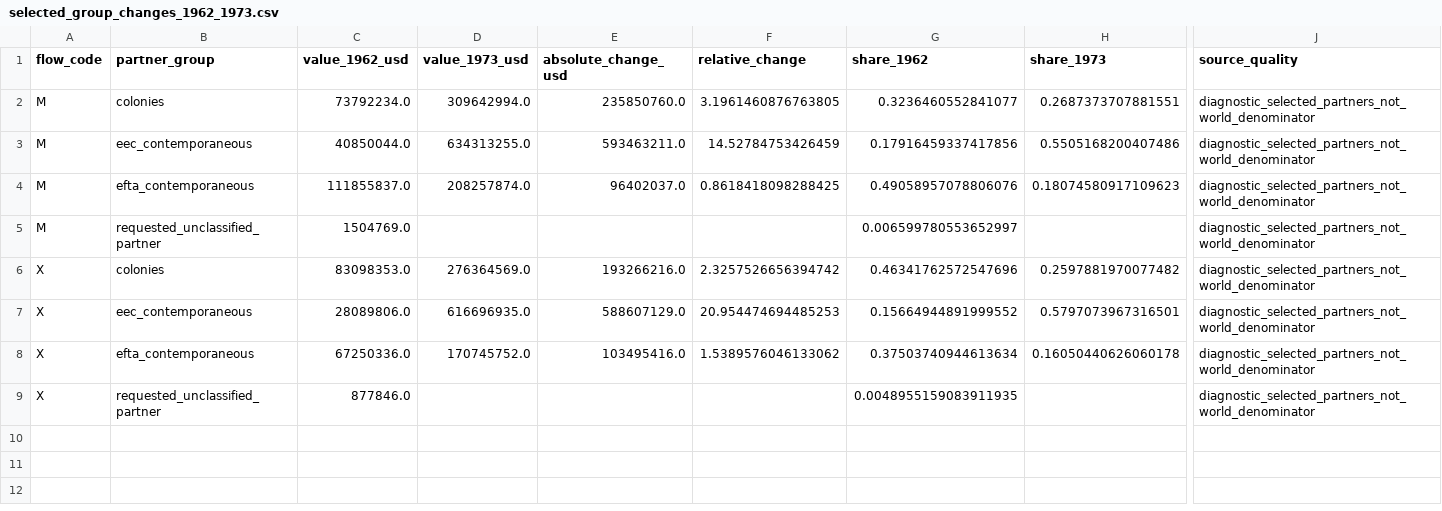
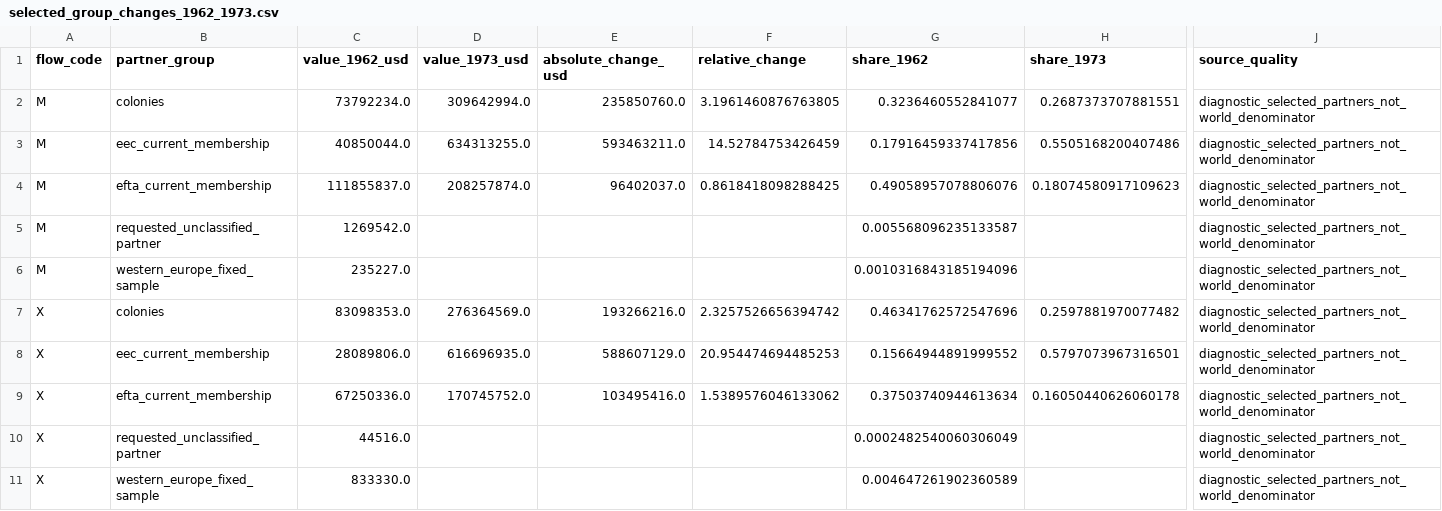
Before and after one commit to DiogoRibeiro7/portugal-external-growth-1960-1973, a CSV file: results/diagnostics/comtrade_coverage/selected_group_changes_1962_1973.csv, drawn as a sheet; only a part is shown, gaps mark what is left out; addresses are those after the commit; rows hold the shown columns only; the diff names each change by its address in the sheet, - before the commit and + after, or states it on an @@ line.

```diff
--- a/results/diagnostics/comtrade_coverage/selected_group_changes_1962_1973.csv
+++ b/results/diagnostics/comtrade_coverage/selected_group_changes_1962_1973.csv
-B3 (partner_group): eec_contemporaneous
+B3 (partner_group): eec_current_membership
-B4 (partner_group): efta_contemporaneous
+B4 (partner_group): efta_current_membership
-C5 (value_1962_usd): 1504769.0
+C5 (value_1962_usd): 1269542.0
-G5 (share_1962): 0.006599780553652997
+G5 (share_1962): 0.005568096235133587
+row 6: M | western_europe_fixed_sample | 235227.0 |  |  |  | 0.0010316843185194096 |  | diagnostic_selected_partners_not_world_denominator
-B8 (partner_group): eec_contemporaneous
+B8 (partner_group): eec_current_membership
-B9 (partner_group): efta_contemporaneous
+B9 (partner_group): efta_current_membership
-C10 (value_1962_usd): 877846.0
+C10 (value_1962_usd): 44516.0
-G10 (share_1962): 0.0048955159083911935
+G10 (share_1962): 0.0002482540060306049
+row 11: X | western_europe_fixed_sample | 833330.0 |  |  |  | 0.004647261902360589 |  | diagnostic_selected_partners_not_world_denominator
```
Also changed, not shown: results/diagnostics/comtrade_coverage/selected_group_shares.csv, results/diagnostics/comtrade_coverage/selected_group_values.csv, 46 other files.
